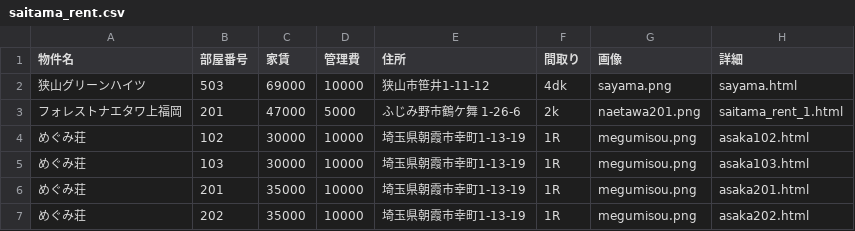
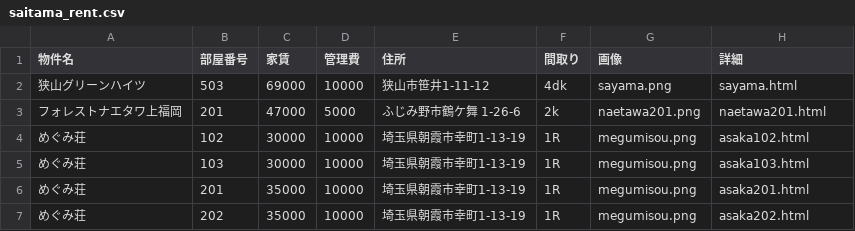
Before and after one commit to morikawamncm-arch/homepage, a CSV file: docs/saitama_rent.csv, drawn as a sheet.

Commit message:
Update saitama_rent.csv

```diff
--- a/docs/saitama_rent.csv
+++ b/docs/saitama_rent.csv
@@ -2,3 +2,3 @@
 狭山グリーンハイツ,503,69000,10000,狭山市笹井1-11-12,4dk,sayama.png,sayama.html
-フォレストナエタワ上福岡,201,47000,5000,ふじみ野市鶴ケ舞 1-26-6,2k,naetawa201.png,saitama_rent_1.html
+フォレストナエタワ上福岡,201,47000,5000,ふじみ野市鶴ケ舞 1-26-6,2k,naetawa201.png,naetawa201.html
 めぐみ荘,102,30000,10000,埼玉県朝霞市幸町1-13-19,1R,megumisou.png,asaka102.html
```
